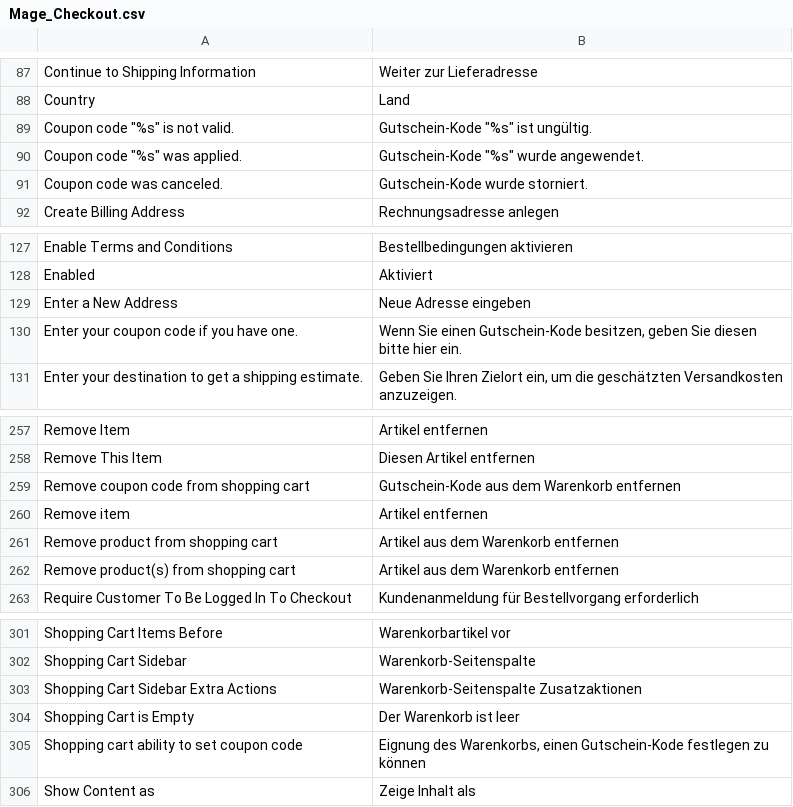
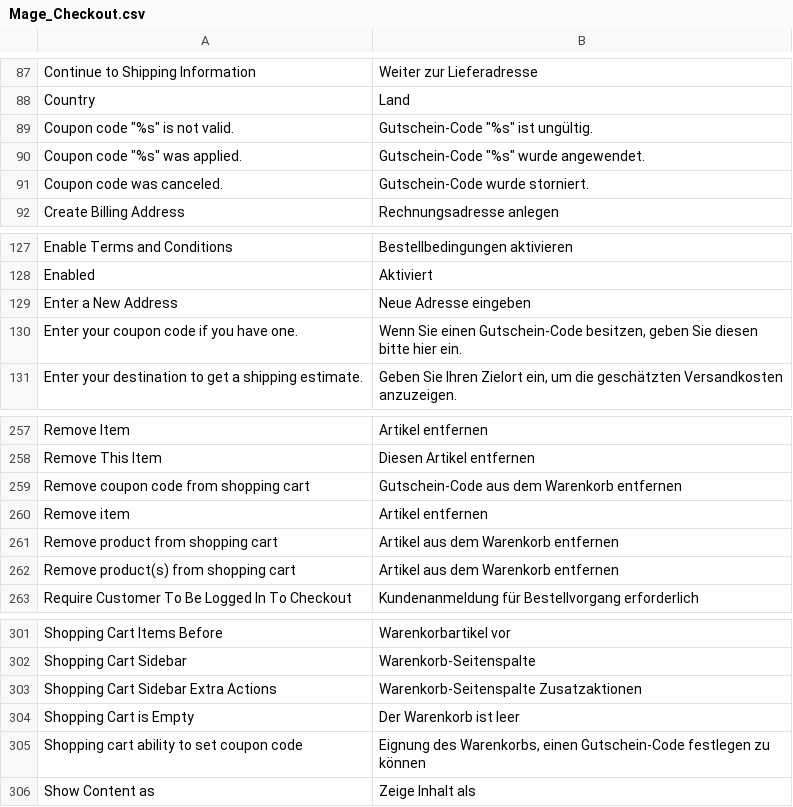
Before and after one commit to kkrieger85/German_LocalePack_de_DE, a CSV file: app/locale/de_DE/Mage_Checkout.csv, drawn as a sheet; only a part is shown, gaps mark what is left out.

```diff
--- a/app/locale/de_DE/Mage_Checkout.csv
+++ b/app/locale/de_DE/Mage_Checkout.csv
@@ -90,5 +90,5 @@
 "Country","Land"
-"Coupon code ""%s"" is not valid.","Gutschein-Kode ""%s"" ist ungültig."
-"Coupon code ""%s"" was applied.","Gutschein-Kode ""%s"" wurde angewendet."
-"Coupon code was canceled.","Gutschein-Kode wurde storniert."
+"Coupon code ""%s"" is not valid.","Gutschein-Code ""%s"" ist ungültig."
+"Coupon code ""%s"" was applied.","Gutschein-Code ""%s"" wurde angewendet."
+"Coupon code was canceled.","Gutschein-Code wurde storniert."
 "Create Billing Address","Rechnungsadresse anlegen"
@@ -131,3 +131,3 @@
 "Enter a New Address","Neue Adresse eingeben"
-"Enter your coupon code if you have one.","Wenn Sie einen Gutschein-Kode besitzen, geben Sie diesen bitte hier ein."
+"Enter your coupon code if you have one.","Wenn Sie einen Gutschein-Code besitzen, geben Sie diesen bitte hier ein."
 "Enter your destination to get a shipping estimate.","Geben Sie Ihren Zielort ein, um die geschätzten Versandkosten anzuzeigen."
@@ -260,3 +260,3 @@
 "Remove This Item","Diesen Artikel entfernen"
-"Remove coupon code from shopping cart","Gutschein-Kode aus dem Warenkorb entfernen"
+"Remove coupon code from shopping cart","Gutschein-Code aus dem Warenkorb entfernen"
 "Remove item","Artikel entfernen"
@@ -306,3 +306,3 @@
 "Shopping Cart is Empty","Der Warenkorb ist leer"
-"Shopping cart ability to set coupon code","Eignung des Warenkorbs, einen Gutschein-Kode festlegen zu können"
+"Shopping cart ability to set coupon code","Eignung des Warenkorbs, einen Gutschein-Code festlegen zu können"
 "Show Content as","Zeige Inhalt als"
```
Also changed, not shown: app/locale/de_DE/Mage_Adminhtml.csv, app/locale/de_DE/Mage_Catalog.csv, 4 other files.
